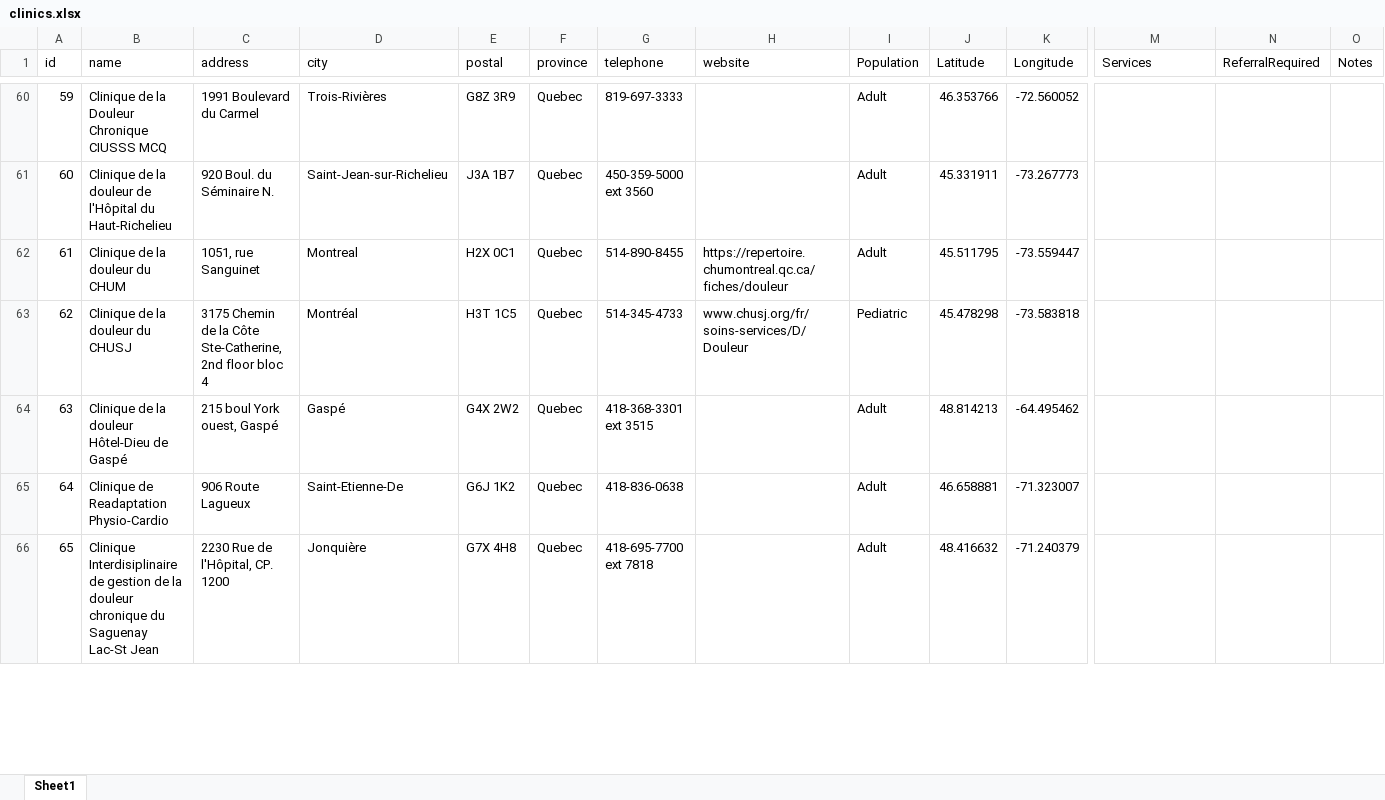
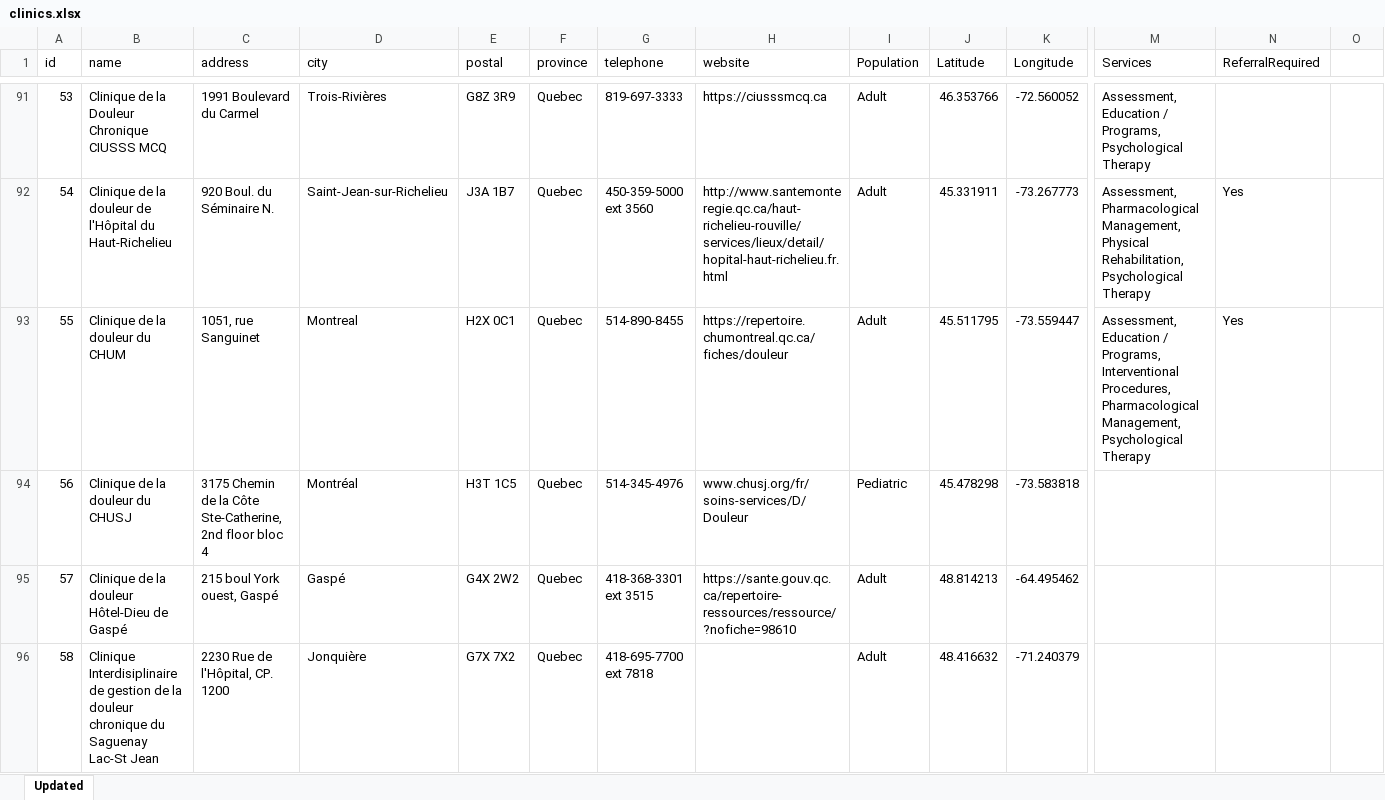
Before and after one commit to MGDIPRC/MapApp2, an Excel workbook: clinics.xlsx, sheet Updated, drawn as a sheet; only a part is shown, gaps mark what is left out; values as stored, in another font and other column widths than the file's, no cell formats; removed rows and columns are numbered as before the commit, all else as after; rows hold the shown columns only; the diff covers the shown part only; the diff names each change by its address in the sheet, - before the commit and + after, or states it on an @@ line.

Commit message:
Add files via upload

```diff
--- a/clinics.xlsx (sheet Updated)
+++ b/clinics.xlsx (sheet Updated)
-sheet tab: Sheet1
+sheet tab: Updated
-O1: Notes
+O1: (empty)
@@ column A (id) renumbered between rows 70 and 255 @@
-H91 (website): (empty)
+H91 (website): https://ciusssmcq.ca
-M91 (Services): (empty)
+M91 (Services): Assessment, Education / Programs, Psychological Therapy
-H92 (website): (empty)
+H92 (website): http://www.santemonteregie.qc.ca/haut-richelieu-rouville/services/lieux/detail/hopital-haut-richelieu.fr.html
-M92 (Services): (empty)
+M92 (Services): Assessment, Pharmacological Management, Physical Rehabilitation, Psychological Therapy
-N92:N93 (ReferralRequired): (empty)
+N92:N93 (ReferralRequired): Yes
-M93 (Services): (empty)
+M93 (Services): Assessment, Education / Programs, Interventional Procedures, Pharmacological Management, Psychological Therapy
-G94 (telephone): 514-345-4733
+G94 (telephone): 514-345-4976
-H95 (website): (empty)
+H95 (website): https://sante.gouv.qc.ca/repertoire-ressources/ressource/?nofiche=98610
-row 65: 64 | Clinique de Readaptation Physio‐Cardio | 906 Route Lagueux | Saint‐Etienne‐De | G6J 1K2 | Quebec | 418‐836‐0638 |  | Adult | 46.658881 | -71.323007
-E96 (postal): G7X 4H8
+E96 (postal): G7X 7X2
```
Also changed, not shown: 50 added rows, 26 removed rows and 248 edited cells elsewhere in this sheet, cell formats.
